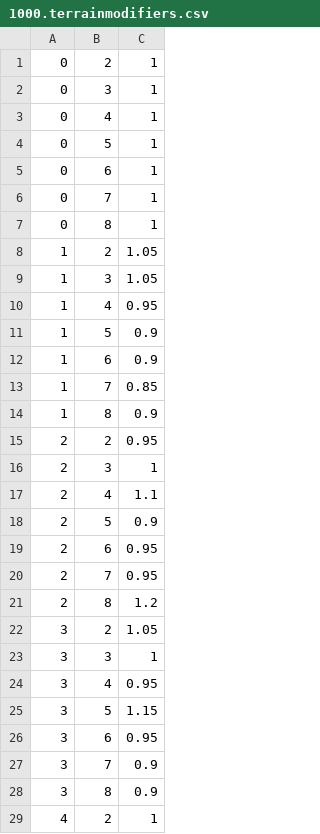
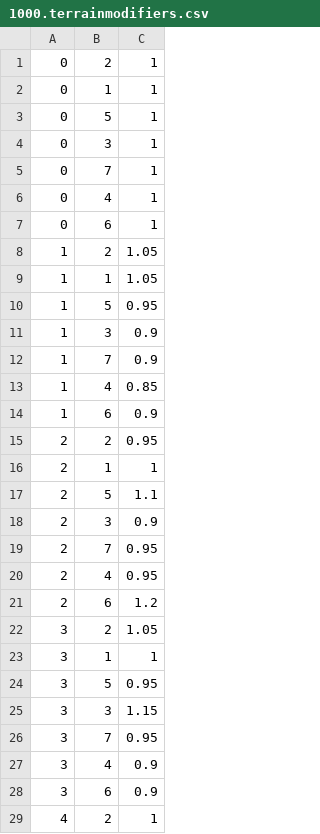
Before and after one commit to JOverseer/joverseer, a CSV file: joverseerjar/resources/metadata/1000.terrainmodifiers.csv, drawn as a sheet; only a part is shown; the diff covers the shown part only.

Commit message:
Update 1000.terrainmodifiers.csv
Joverseer had the data values from the cosmic data but is using

Terrain type numbers
9 open seas, 8 coastal waters, 2 shore/plains, 1 open plains, 5 hills and rough, 3 mixed forest, 7 desert wastes, 4 Fens and Swamp, 6 mountains

cosmic uses
Terrain Type Numbers
0 Open Seas 1 Coastal Waters 2 Shore/Plains 3 Open Plains 4 Hills & Rough 5 Mixed Forest 6 Desert Wastes 7 Fens & Swamp 8 Mountains

so did a find replace like 0->)->9, 1->!->8, 2 unchanged, 3->£->1, means I don't end up accidentally changing all the 1 into 8 for coasts and then all the previous 8 mountains (and the coasts that are now 8) all into 6 for mountains

```diff
--- a/joverseerjar/resources/metadata/1000.terrainmodifiers.csv
+++ b/joverseerjar/resources/metadata/1000.terrainmodifiers.csv
@@ -1,29 +1,29 @@
 0,2,1
+0,1,1
+0,5,1
 0,3,1
+0,7,1
 0,4,1
-0,5,1
 0,6,1
-0,7,1
-0,8,1
 1,2,1.05
-1,3,1.05
-1,4,0.95
-1,5,0.9
+1,1,1.05
+1,5,0.95
+1,3,0.9
+1,7,0.9
+1,4,0.85
 1,6,0.9
-1,7,0.85
-1,8,0.9
 2,2,0.95
-2,3,1
-2,4,1.1
-2,5,0.9
-2,6,0.95
+2,1,1
+2,5,1.1
+2,3,0.9
 2,7,0.95
-2,8,1.2
+2,4,0.95
+2,6,1.2
 3,2,1.05
-3,3,1
-3,4,0.95
-3,5,1.15
-3,6,0.95
-3,7,0.9
-3,8,0.9
+3,1,1
+3,5,0.95
+3,3,1.15
+3,7,0.95
+3,4,0.9
+3,6,0.9
 4,2,1
```
Also changed, not shown: 10 added rows, 10 removed rows and 56 edited cells elsewhere in this file.
